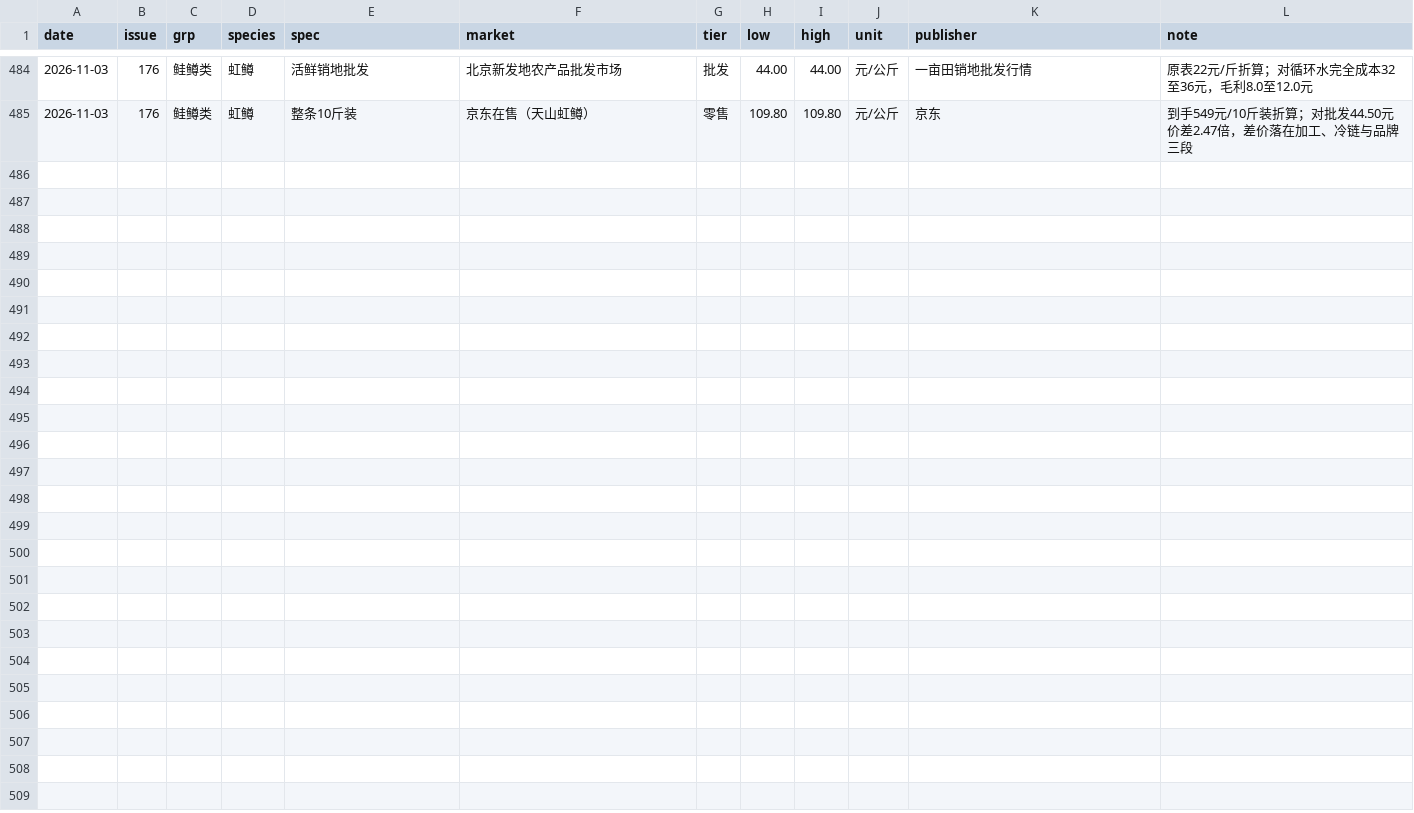
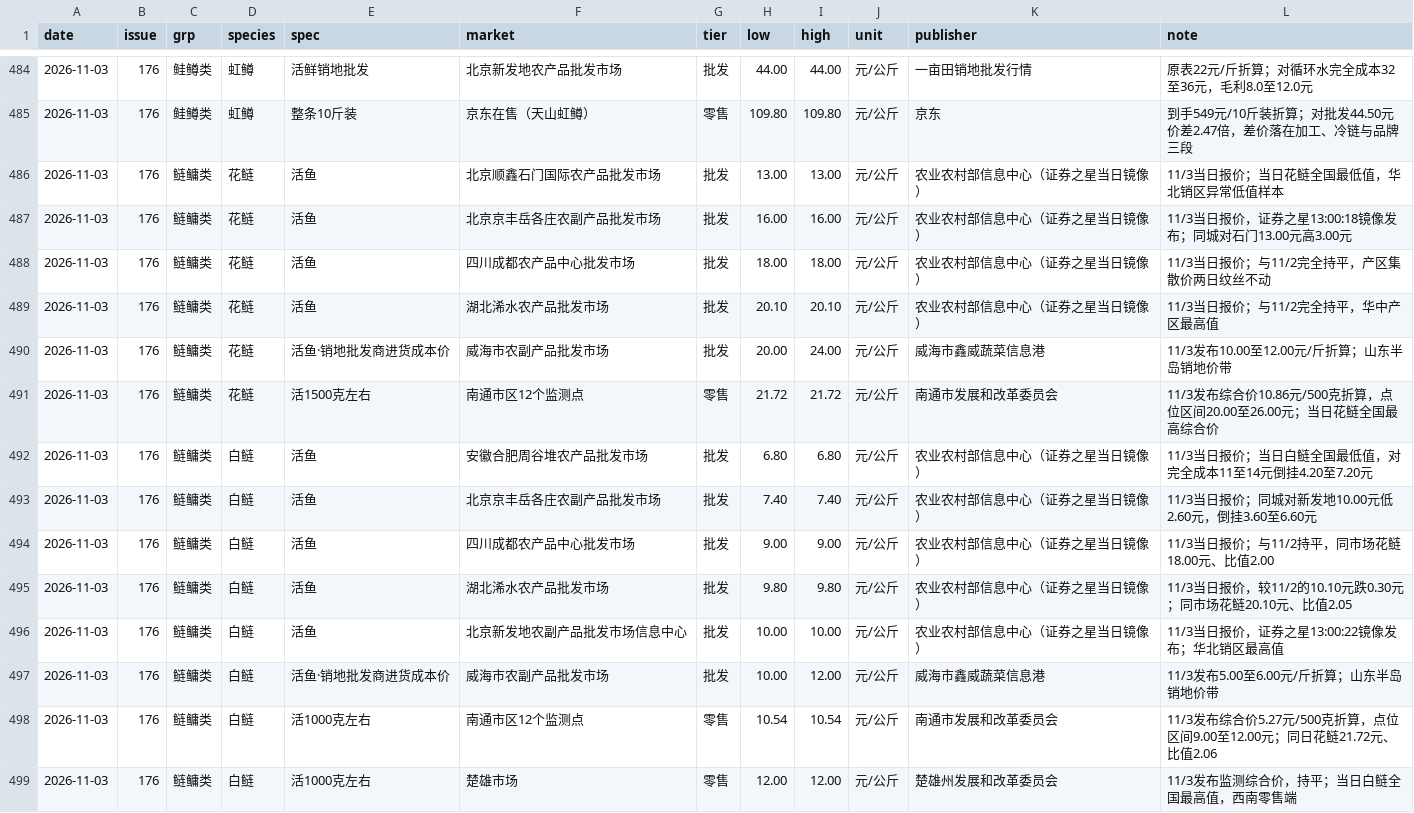
Before and after one commit to arthur202305/shangda-ras-daily, a CSV file: ledger/ledger.csv, drawn as a sheet; only a part is shown, gaps mark what is left out; the diff names each change by its address in the sheet, - before the commit and + after, or states it on an @@ line.

Commit message:
第176期 | 2026-11-03 | 13:20补采轮 | 41条/12板块/L1 95.1% | 主题词：错位（主刊判断不变） - 补采背景：主刊11:20构建早于部级行情13:00发布窗口，按v9.15双轮出刊制补采11-03当日逐市场横截面 - 花鲢六方横截面：石门13.00 / 岳各庄16.00 / 成都18.00 / 浠水20.10 / 威海20.00-24.00 / 南通零售21.72，最高最低差8.72元、比值1.67倍；成都18.00与11/2完全持平，产区供给无过剩 - 白鲢八方横截面：周谷堆6.80 / 岳各庄7.40 / 成都9.00 / 浠水9.80 / 新发地10.00 / 威海10.00-12.00 / 南通零售10.54 / 楚雄零售12.00；四个市场不足10元，周谷堆对完全成本倒挂4.20-7.20元 - 比值加固：同日同市场花鲢对白鲢比值成都2.00、浠水2.05、岳各庄2.16、南通2.06、威海2.00，齐升至2.0倍以上（11/2城阳为1.67）→ 白鲢单边走弱被确认，主刊"白鲢划掉"判断不需修正 - 台账：rows_176b 追加14行（498条，最新2026-11-03），岳各庄花鲢/白鲢跟踪序列刷新至11-03，_audit_freshness EXIT=0

```diff
--- a/ledger/ledger.csv
+++ b/ledger/ledger.csv
+row 486: 2026-11-03 | 176 | 鲢鳙类 | 花鲢 | 活鱼 | 北京顺鑫石门国际农产品批发市场 | 批发 | 13.00 | 13.00 | 元/公斤 | 农业农村部信息中心（证券之星当日镜像） | 11/3当日报价；当日花鲢全国最低值，华北销区异常低值样本
+row 487: 2026-11-03 | 176 | 鲢鳙类 | 花鲢 | 活鱼 | 北京京丰岳各庄农副产品批发市场 | 批发 | 16.00 | 16.00 | 元/公斤 | 农业农村部信息中心（证券之星当日镜像） | 11/3当日报价，证券之星13:00:18镜像发布；同城对石门13.00元高3.00元
+row 488: 2026-11-03 | 176 | 鲢鳙类 | 花鲢 | 活鱼 | 四川成都农产品中心批发市场 | 批发 | 18.00 | 18.00 | 元/公斤 | 农业农村部信息中心（证券之星当日镜像） | 11/3当日报价；与11/2完全持平，产区集散价两日纹丝不动
+row 489: 2026-11-03 | 176 | 鲢鳙类 | 花鲢 | 活鱼 | 湖北浠水农产品批发市场 | 批发 | 20.10 | 20.10 | 元/公斤 | 农业农村部信息中心（证券之星当日镜像） | 11/3当日报价；与11/2完全持平，华中产区最高值
+row 490: 2026-11-03 | 176 | 鲢鳙类 | 花鲢 | 活鱼·销地批发商进货成本价 | 威海市农副产品批发市场 | 批发 | 20.00 | 24.00 | 元/公斤 | 威海市鑫威蔬菜信息港 | 11/3发布10.00至12.00元/斤折算；山东半岛销地价带
+row 491: 2026-11-03 | 176 | 鲢鳙类 | 花鲢 | 活1500克左右 | 南通市区12个监测点 | 零售 | 21.72 | 21.72 | 元/公斤 | 南通市发展和改革委员会 | 11/3发布综合价10.86元/500克折算，点位区间20.00至26.00元；当日花鲢全国最高综合价
+row 492: 2026-11-03 | 176 | 鲢鳙类 | 白鲢 | 活鱼 | 安徽合肥周谷堆农产品批发市场 | 批发 | 6.80 | 6.80 | 元/公斤 | 农业农村部信息中心（证券之星当日镜像） | 11/3当日报价；当日白鲢全国最低值，对完全成本11至14元倒挂4.20至7.20元
+row 493: 2026-11-03 | 176 | 鲢鳙类 | 白鲢 | 活鱼 | 北京京丰岳各庄农副产品批发市场 | 批发 | 7.40 | 7.40 | 元/公斤 | 农业农村部信息中心（证券之星当日镜像） | 11/3当日报价；同城对新发地10.00元低2.60元，倒挂3.60至6.60元
+row 494: 2026-11-03 | 176 | 鲢鳙类 | 白鲢 | 活鱼 | 四川成都农产品中心批发市场 | 批发 | 9.00 | 9.00 | 元/公斤 | 农业农村部信息中心（证券之星当日镜像） | 11/3当日报价；与11/2持平，同市场花鲢18.00元、比值2.00
+row 495: 2026-11-03 | 176 | 鲢鳙类 | 白鲢 | 活鱼 | 湖北浠水农产品批发市场 | 批发 | 9.80 | 9.80 | 元/公斤 | 农业农村部信息中心（证券之星当日镜像） | 11/3当日报价，较11/2的10.10元跌0.30元；同市场花鲢20.10元、比值2.05
+row 496: 2026-11-03 | 176 | 鲢鳙类 | 白鲢 | 活鱼 | 北京新发地农副产品批发市场信息中心 | 批发 | 10.00 | 10.00 | 元/公斤 | 农业农村部信息中心（证券之星当日镜像） | 11/3当日报价，证券之星13:00:22镜像发布；华北销区最高值
+row 497: 2026-11-03 | 176 | 鲢鳙类 | 白鲢 | 活鱼·销地批发商进货成本价 | 威海市农副产品批发市场 | 批发 | 10.00 | 12.00 | 元/公斤 | 威海市鑫威蔬菜信息港 | 11/3发布5.00至6.00元/斤折算；山东半岛销地价带
+row 498: 2026-11-03 | 176 | 鲢鳙类 | 白鲢 | 活1000克左右 | 南通市区12个监测点 | 零售 | 10.54 | 10.54 | 元/公斤 | 南通市发展和改革委员会 | 11/3发布综合价5.27元/500克折算，点位区间9.00至12.00元；同日花鲢21.72元、比值2.06
+row 499: 2026-11-03 | 176 | 鲢鳙类 | 白鲢 | 活1000克左右 | 楚雄市场 | 零售 | 12.00 | 12.00 | 元/公斤 | 楚雄州发展和改革委员会 | 11/3发布监测综合价，持平；当日白鲢全国最高值，西南零售端
```
Also changed, not shown: 3 other files.
